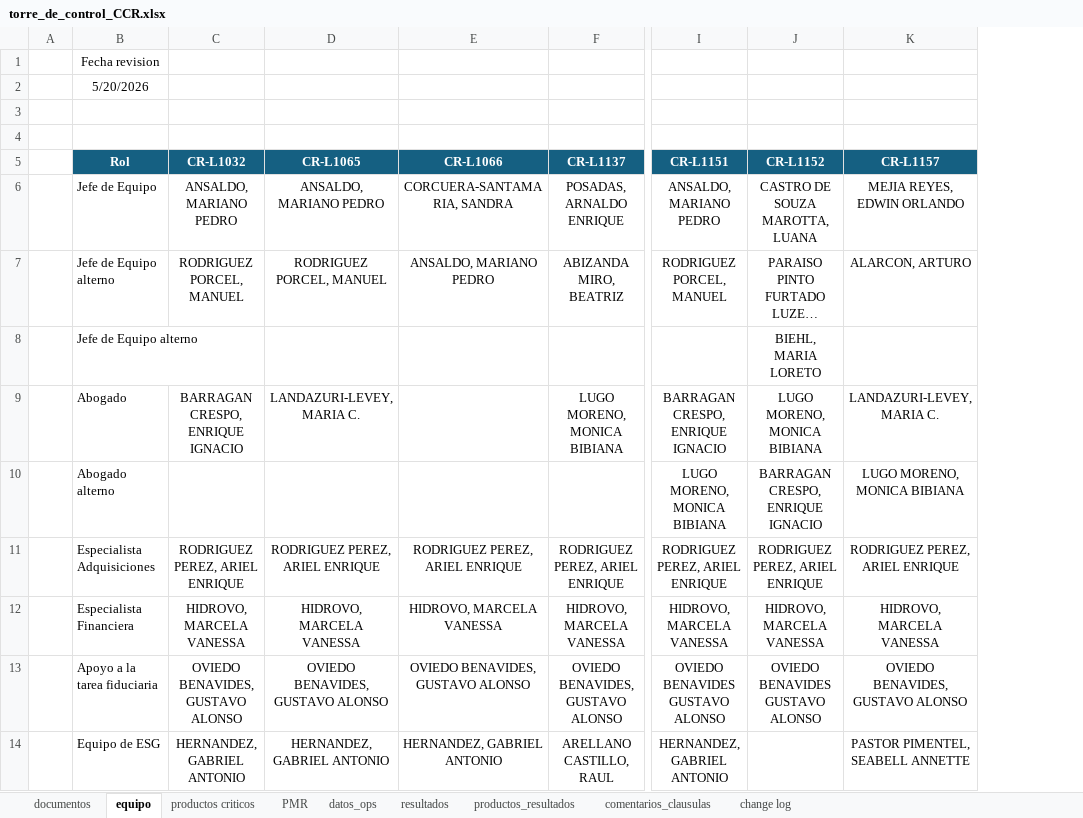
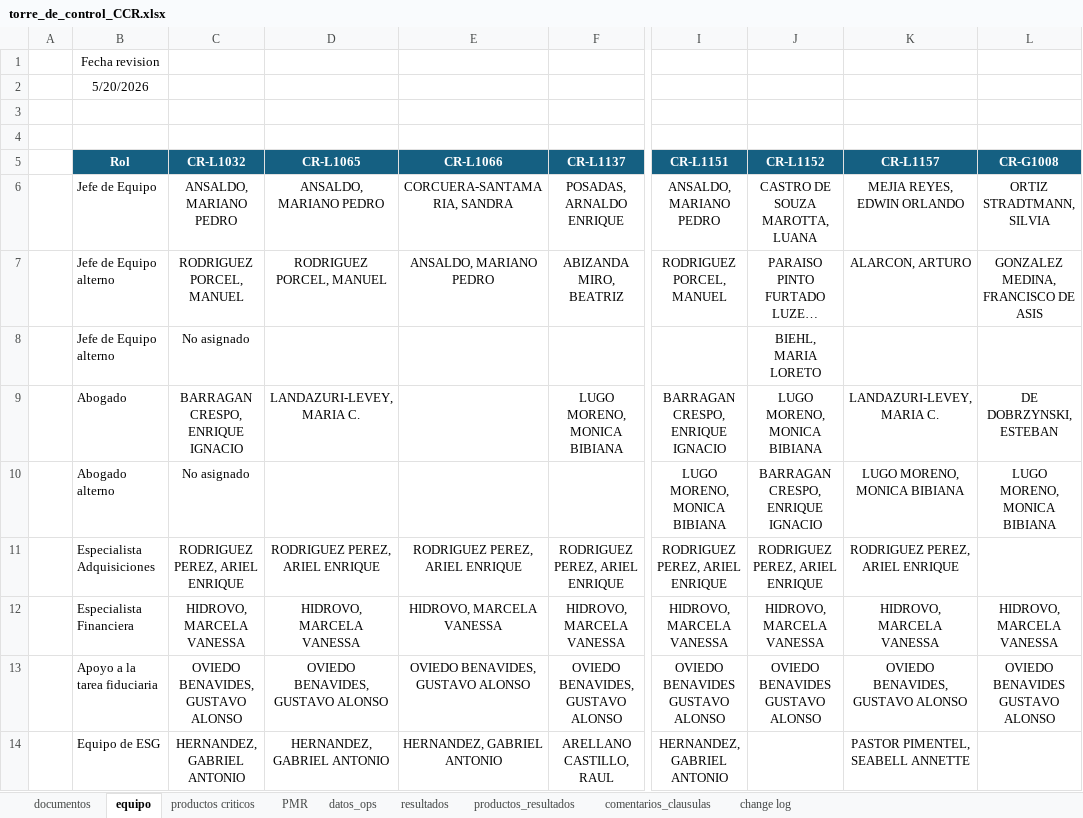
Before and after one commit to aborbonm/torre-control-ccr, an Excel workbook: torre_de_control_CCR.xlsx, sheet equipo, drawn as a sheet; only a part is shown, gaps mark what is left out; long unchanged cells end in …; values as stored, in another font and other column widths than the file's, no borders; the diff covers the shown part only; the diff names each change by its address in the sheet, - before the commit and + after, or states it on an @@ line.

```diff
--- a/torre_de_control_CCR.xlsx (sheet equipo)
+++ b/torre_de_control_CCR.xlsx (sheet equipo)
+column L (CR-G1008), rows 6-13: ORTIZ STRADTMANN, SILVIA | GONZALEZ MEDINA, FRANCISCO DE ASIS |  | DE DOBRZYNSKI, ESTEBAN | LUGO MORENO, MONICA BIBIANA |  | HIDROVO, MARCELA VANESSA | OVIEDO BENAVIDES GUSTAVO ALONSO
-C8 (CR-L1032): (empty)
+C8 (CR-L1032): No asignado
-C10 (CR-L1032): (empty)
+C10 (CR-L1032): No asignado
```
Also changed, not shown: 3 edited cells elsewhere in this sheet, sheet change log, sheet productos criticos, 3 other files.
